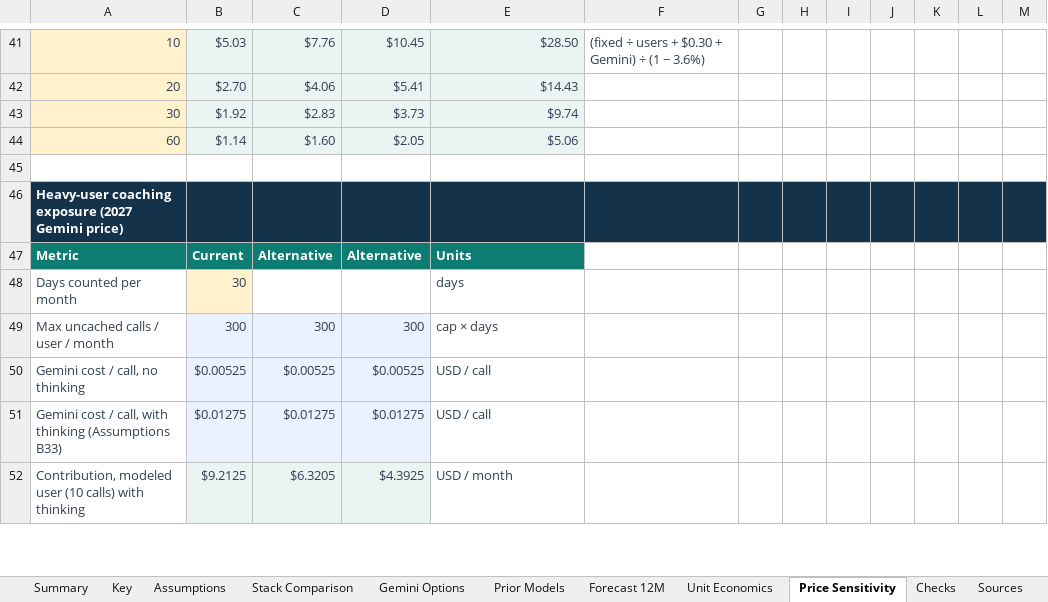
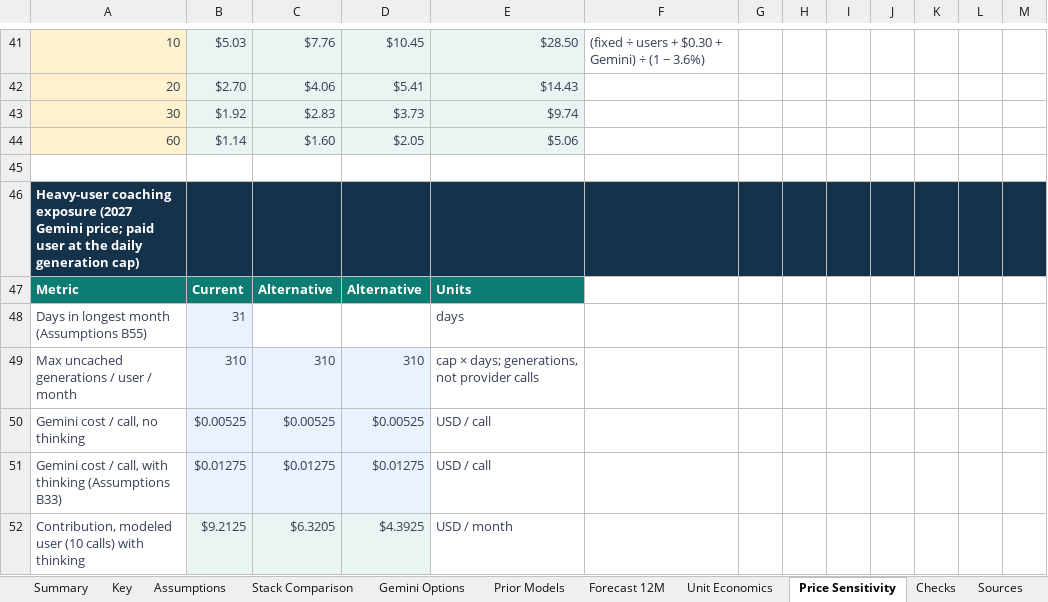
Before and after one commit to relativityE/speaksharp, an Excel workbook: product_release/work_items/financial-analysis/SpeakSharp_Updated_Financial_Model_2026-10-12.xlsx, sheet Price Sensitivity, drawn as a sheet; only a part is shown, gaps mark what is left out; values as stored, in another font and other column widths than the file's, no borders; removed rows and columns are numbered as before the commit, all else as after; the diff covers the shown part only; the diff names each change by its address in the sheet, - before the commit and + after, or states it on an @@ line.

```diff
--- a/product_release/work_items/financial-analysis/SpeakSharp_Updated_Financial_Model_2026-10-12.xlsx (sheet Price Sensitivity)
+++ b/product_release/work_items/financial-analysis/SpeakSharp_Updated_Financial_Model_2026-10-12.xlsx (sheet Price Sensitivity)
-A46: …(2027 Gemini price)
+A46: …(2027 Gemini price; paid user at the daily generation cap)
-row 48: Days counted per month | 30 |  |  | days
-row 49: Max uncached calls / user / month | 300 | 300 | 300 | cap × days
+row 48: Days in longest month (Assumptions B55) | 31 |  |  | days
+row 49: Max uncached generations / user / month | 310 | 310 | 310 | cap × days; generations, not provider calls
```
Also changed, not shown: 15 added rows, 3 removed rows, 8 edited cells and cell formats elsewhere in this sheet, sheet Assumptions, sheet Key, sheet Checks, sheet Stack Comparison, sheet Summary, formulas that keep their value, charts or pictures, 1 other file.
